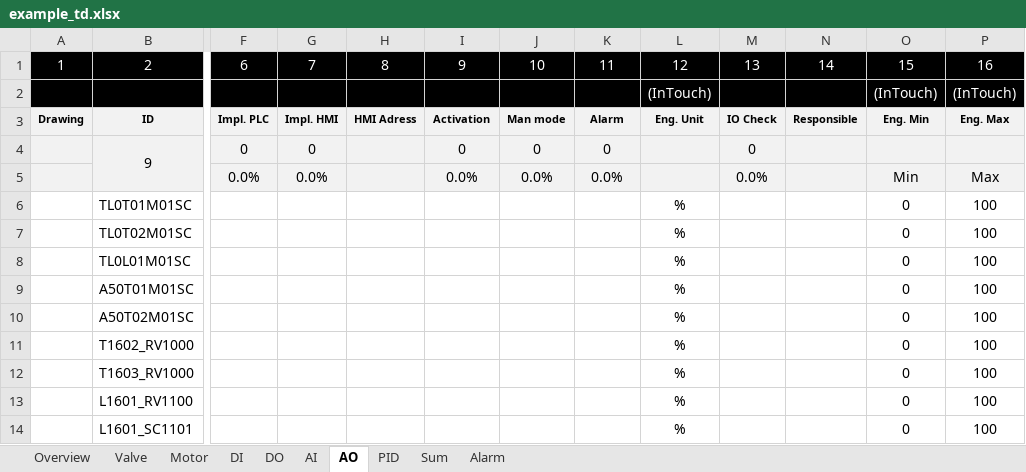
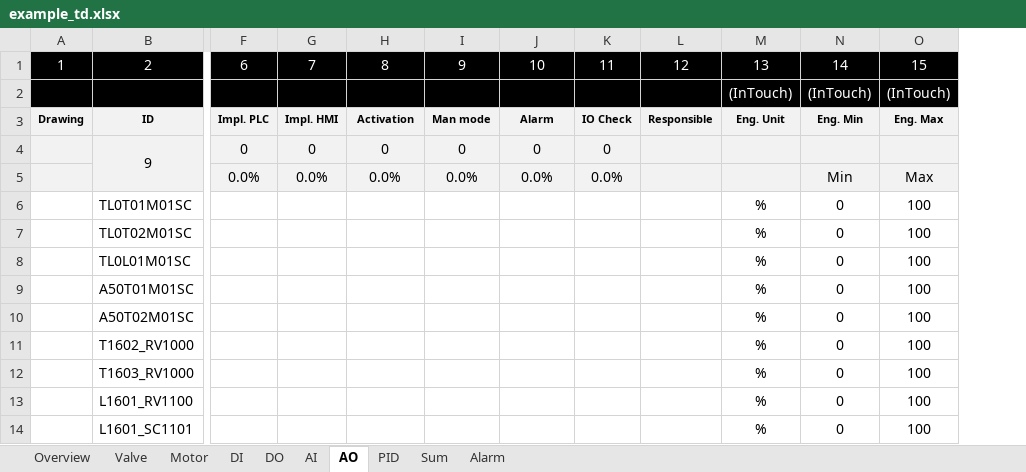
Before and after one commit to eddieKarlsson/automation-boilerplate, an Excel workbook: example_td.xlsx, sheet AO, drawn as a sheet; only a part is shown, gaps mark what is left out; values as stored, in another font and other column widths than the file's, no borders; conditional formats not drawn; removed rows and columns are numbered as before the commit, all else as after; the diff names each change by its address in the sheet, - before the commit and + after, or states it on an @@ line.

```diff
--- a/example_td.xlsx (sheet AO)
+++ b/example_td.xlsx (sheet AO)
+column L, rows 1-3: 12 |  | Responsible
-column M, rows 1-5: 13 |  | IO Check | 0 | 0.0%
-column N, rows 1-3: 14 |  | Responsible
-M1: 12
+M1: 13
-N1: 15
+N1: 14
-O1: 16
+O1: 15
-H3: HMI Adress
+H3: Activation
-I3: Activation
+I3: Man mode
-J3: Man mode
+J3: Alarm
-K3: Alarm
+K3: IO Check
-H4: (empty)
+H4: 0
-H5: (empty)
+H5: 0.0%
```
Also changed, not shown: sheet Motor, sheet DI, sheet Valve, sheet PID, sheet DO, sheet AI, 2 more sheets, formulas that keep their value, 26 other files.
